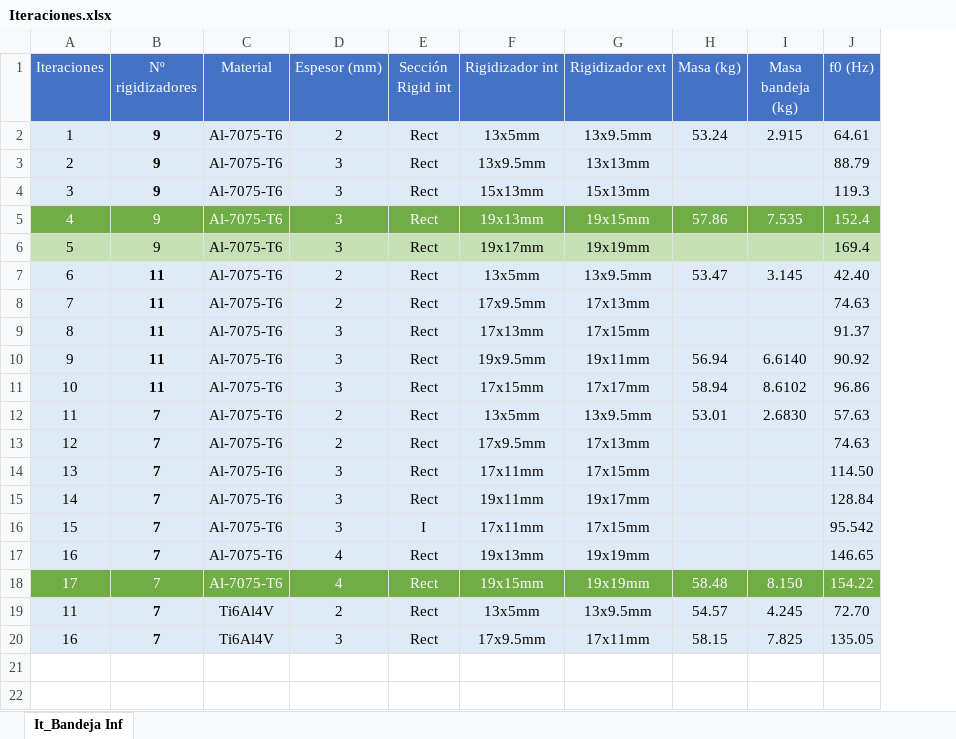
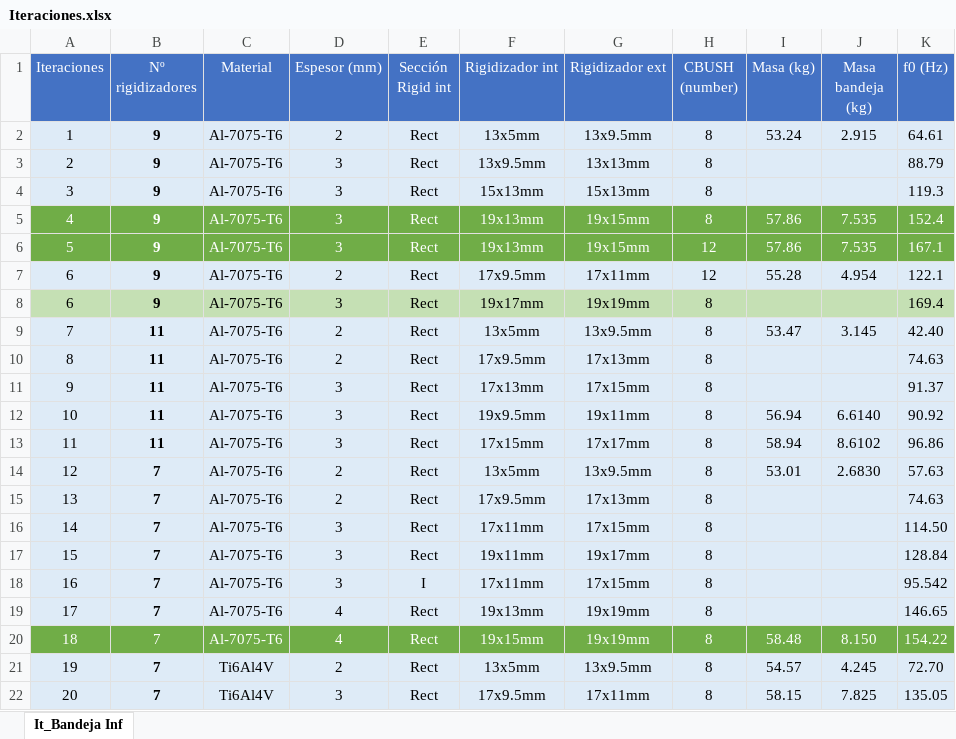
Before and after one commit to diegoomataix/Instrumentation_plate_Micro-Satellite-Design-Analysis, an Excel workbook: MicroSat/Iteraciones.xlsx, sheet It_Bandeja Inf, drawn as a sheet; values as stored, in another font and other column widths than the file's, no borders; addresses are those after the commit; the diff names each change by its address in the sheet, - before the commit and + after, or states it on an @@ line.

```diff
--- a/MicroSat/Iteraciones.xlsx (sheet It_Bandeja Inf)
+++ b/MicroSat/Iteraciones.xlsx (sheet It_Bandeja Inf)
+column H (CBUSH (number)), rows 2-5: all 8; rows 8-22: all 8
-B5 bold: off
+B5 bold: on
+row 6: 5 | 9 | Al-7075-T6 | 3 | Rect | 19x13mm | 19x15mm | 12 | 57.86 | 7.535 | 167.1
+row 7: 6 | 9 | Al-7075-T6 | 2 | Rect | 17x9.5mm | 17x11mm | 12 | 55.28 | 4.954 | 122.1
-A8 (Iteraciones): 5
+A8 (Iteraciones): 6
-B8 bold: off
+B8 bold: on
-A9 (Iteraciones): 6
+A9 (Iteraciones): 7
-A10 (Iteraciones): 7
+A10 (Iteraciones): 8
-A11 (Iteraciones): 8
+A11 (Iteraciones): 9
-A12 (Iteraciones): 9
+A12 (Iteraciones): 10
-A13 (Iteraciones): 10
+A13 (Iteraciones): 11
-A14 (Iteraciones): 11
+A14 (Iteraciones): 12
-A15 (Iteraciones): 12
+A15 (Iteraciones): 13
-A16 (Iteraciones): 13
+A16 (Iteraciones): 14
-A17 (Iteraciones): 14
+A17 (Iteraciones): 15
-A18 (Iteraciones): 15
+A18 (Iteraciones): 16
-A19 (Iteraciones): 16
+A19 (Iteraciones): 17
-A20 (Iteraciones): 17
+A20 (Iteraciones): 18
-A21 (Iteraciones): 11
+A21 (Iteraciones): 19
-A22 (Iteraciones): 16
+A22 (Iteraciones): 20
```
Also changed, not shown: formulas that keep their value, 15 other files.
